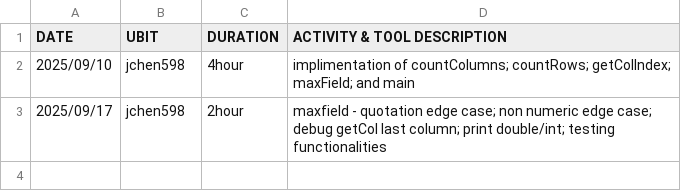
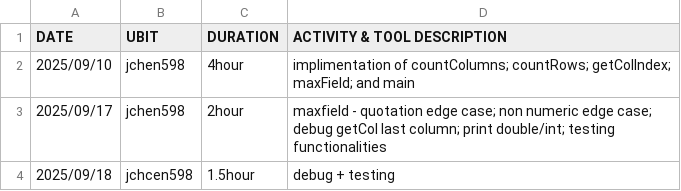
Before and after one commit to WilliamASC22/CSE306-PRE, a CSV file: jchen598.csv, drawn as a sheet.

```diff
--- a/jchen598.csv
+++ b/jchen598.csv
@@ -3 +3,2 @@ DATE,UBIT,DURATION,ACTIVITY & TOOL DESCRIPTION
 2025/09/17, jchen598, 2hour, maxfield - quotation edge case; non numeric edge case; debug getCol last column; print double/int; testing functionalities
+2025/09/18, jchcen598, 1.5hour, debug + testing
```
Also changed, not shown: 1 other file.
